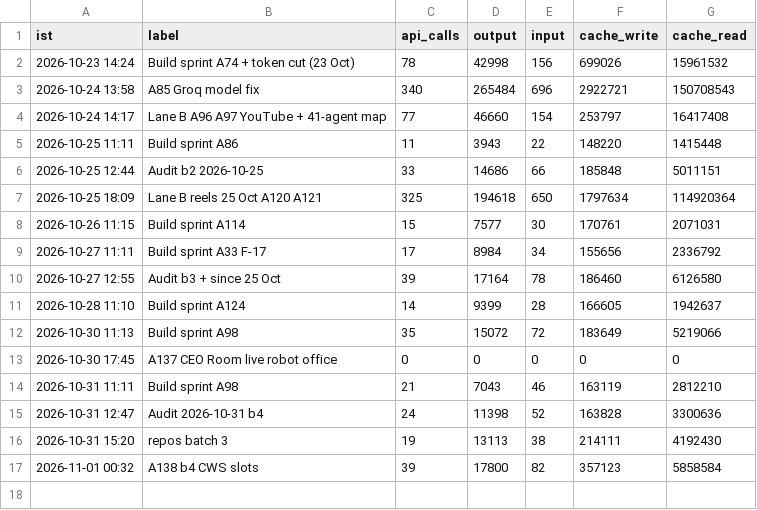
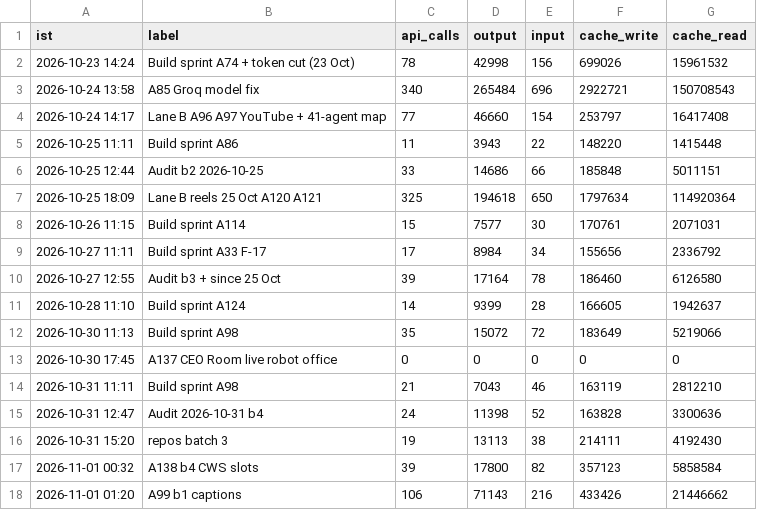
Before and after one commit to Akhilkanigicharla/kalpa-labs, a CSV file: 00-hq/log/tokens.csv, drawn as a sheet.

```diff
--- a/00-hq/log/tokens.csv
+++ b/00-hq/log/tokens.csv
@@ -17 +17,2 @@ ist,label,api_calls,output,input,cache_write,cache_read
 2026-11-01 00:32,A138 b4 CWS slots,39,17800,82,357123,5858584
+2026-11-01 01:20,A99 b1 captions,106,71143,216,433426,21446662
```
Also changed, not shown: 2 other files.
